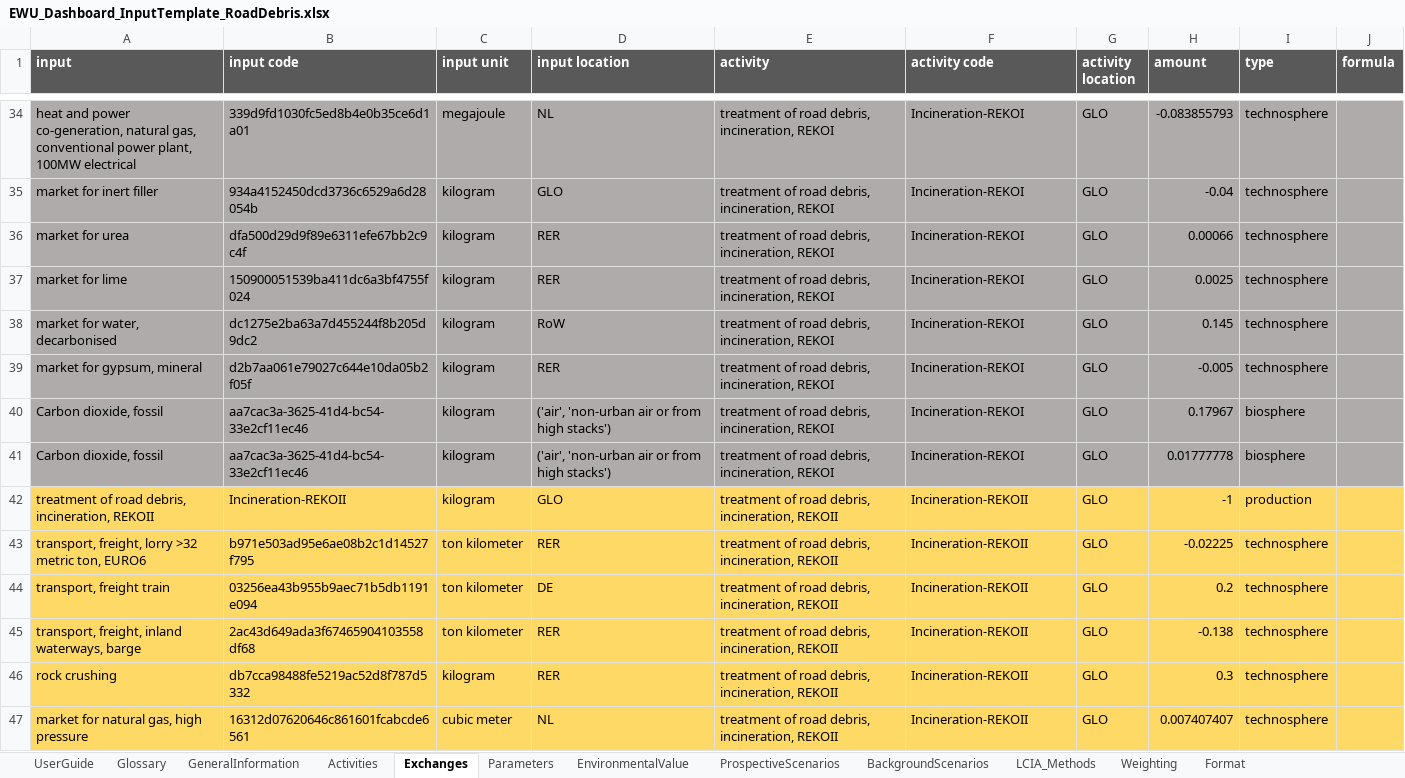
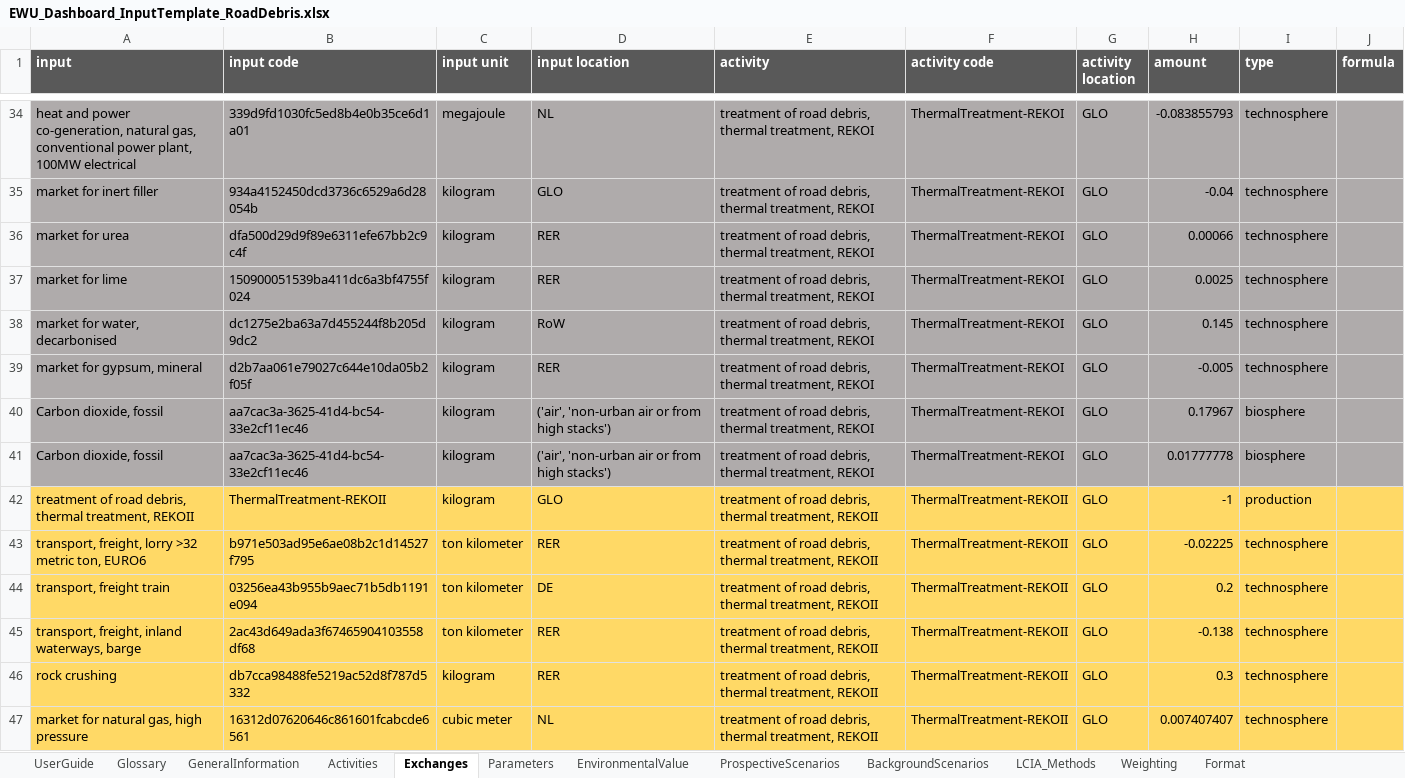
Before and after one commit to SarahSchmidt94/MoEWe, an Excel workbook: CaseStudy2_RoadDebris/EWU_Dashboard_InputTemplate_RoadDebris.xlsx, sheet Exchanges, drawn as a sheet; only a part is shown, gaps mark what is left out; values as stored, in another font and other column widths than the file's, no borders; table styles not drawn; the diff covers the shown part only; the diff names each change by its address in the sheet, - before the commit and + after, or states it on an @@ line.

```diff
--- a/CaseStudy2_RoadDebris/EWU_Dashboard_InputTemplate_RoadDebris.xlsx (sheet Exchanges)
+++ b/CaseStudy2_RoadDebris/EWU_Dashboard_InputTemplate_RoadDebris.xlsx (sheet Exchanges)
-E34:E41 (activity): …road debris, incineration, REKOI
+E34:E41 (activity): …road debris, thermal treatment, REKOI
-F34:F41 (activity code): Incineration-REKOI
+F34:F41 (activity code): ThermalTreatment-REKOI
-A42 (input): …road debris, incineration, REKOII
+A42 (input): …road debris, thermal treatment, REKOII
-B42 (input code): Incineration-REKOII
+B42 (input code): ThermalTreatment-REKOII
-E42:E47 (activity): …road debris, incineration, REKOII
+E42:E47 (activity): …road debris, thermal treatment, REKOII
-F42:F47 (activity code): Incineration-REKOII
+F42:F47 (activity code): ThermalTreatment-REKOII
```
Also changed, not shown: 63 edited cells elsewhere in this sheet, sheet Activities, sheet GeneralInformation, CaseStudy2_RoadDebris/EWU_Dashboard_RoadDebris.xlsx.
